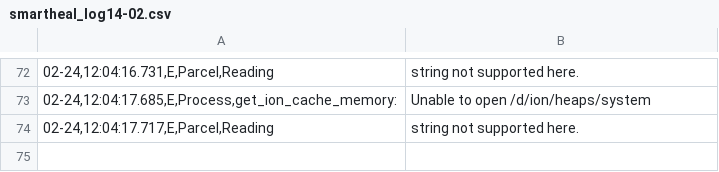
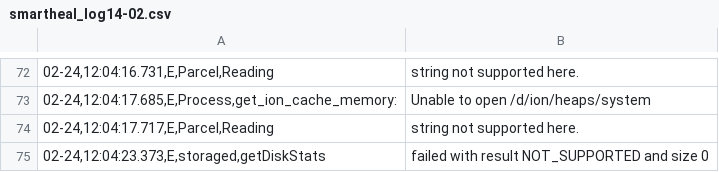
Before and after one commit to sumitmalik39/sumit, a CSV file: smartheal_log14-02.csv, drawn as a sheet; only a part is shown, gaps mark what is left out; the diff names each change by its address in the sheet, - before the commit and + after, or states it on an @@ line.

Commit message:
smartheal_log.csv

```diff
--- a/smartheal_log14-02.csv
+++ b/smartheal_log14-02.csv
+row 75: 02-24,12:04:23.373,E,storaged,getDiskStats | failed with result NOT_SUPPORTED and size 0
```
